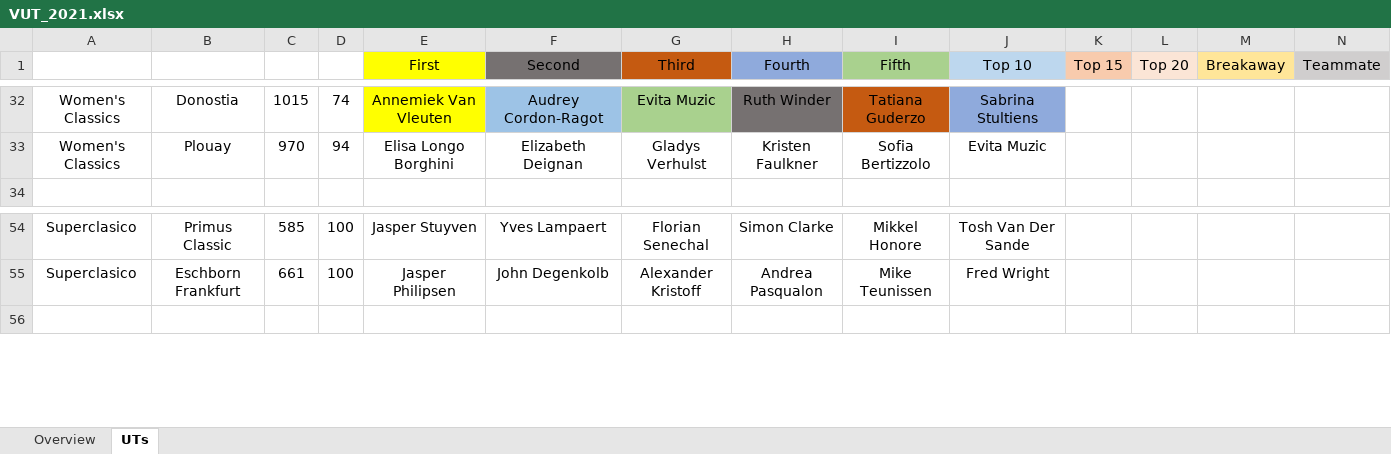
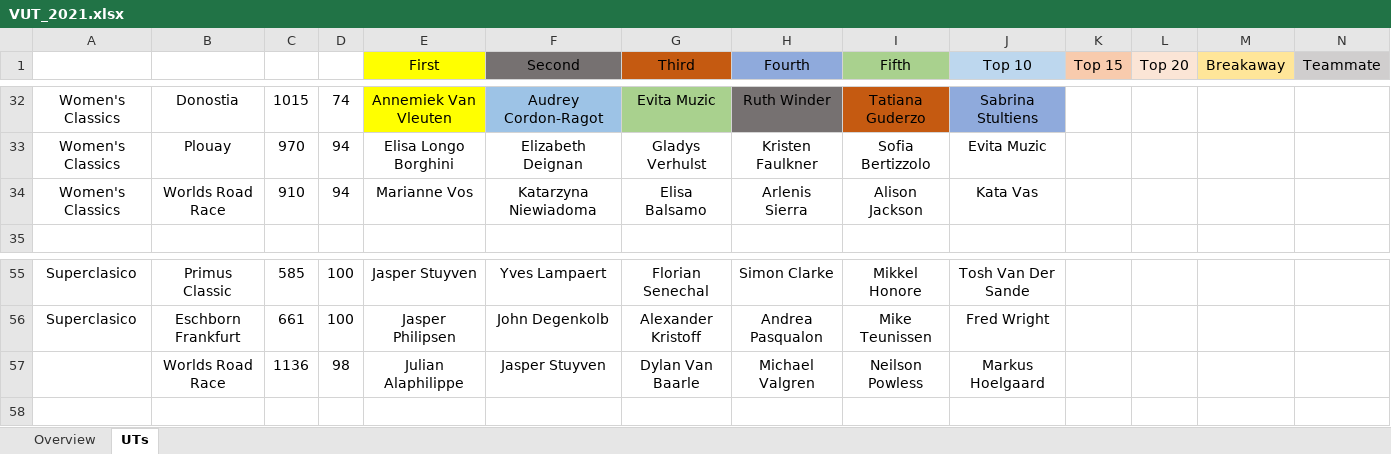
Before and after one commit to CalumLonie/velogames-ultimate-team, an Excel workbook: VUT_2021.xlsx, sheet UTs, drawn as a sheet; only a part is shown, gaps mark what is left out; values as stored, in another font and other column widths than the file's, no borders; rows hold the shown columns only; the diff names each change by its address in the sheet, - before the commit and + after, or states it on an @@ line.

Commit message:
Updated with Worlds M and F results

```diff
--- a/VUT_2021.xlsx (sheet UTs)
+++ b/VUT_2021.xlsx (sheet UTs)
+row 34: Women's Classics | Worlds Road Race | 910 | 94 | Marianne Vos | Katarzyna Niewiadoma | Elisa Balsamo | Arlenis Sierra | Alison Jackson | Kata Vas
+row 57:  | Worlds Road Race | 1136 | 98 | Julian Alaphilippe | Jasper Stuyven | Dylan Van Baarle | Michael Valgren | Neilson Powless | Markus Hoelgaard
```
Also changed, not shown: sheet Overview.
